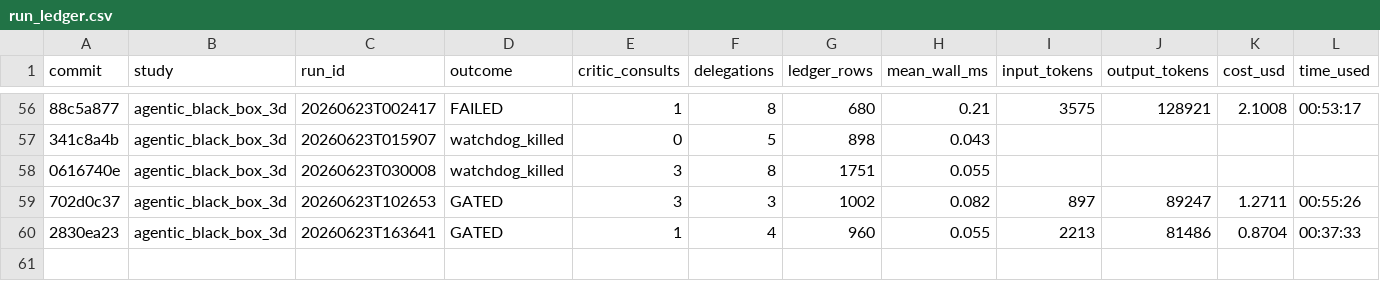
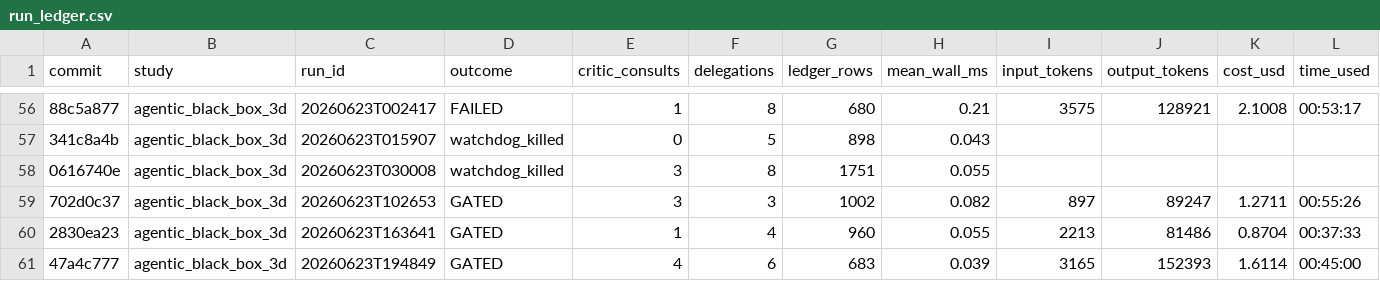
Before and after one commit to elvis-aguero/f3dasm, a CSV file: studies/run_ledger.csv, drawn as a sheet; only a part is shown, gaps mark what is left out; rows hold the shown columns only; the diff names each change by its address in the sheet, - before the commit and + after, or states it on an @@ line.

Commit message:
chore(agentic): append run_ledger KPI row for 20260623T194849 (Haiku baseline)
The clean-tree guard requires a committed ledger before the next run can start;
this row is the GATED Haiku baseline (4 gate attempts, VERDICT_SUBSTANCE_FLAG=4)
that the Sonnet A/B will be compared against.

```diff
--- a/studies/run_ledger.csv
+++ b/studies/run_ledger.csv
+row 61: 47a4c777 | agentic_black_box_3d | 20260623T194849 | GATED | 4 | 6 | 683 | 0.039 | 3165 | 152393 | 1.6114 | 00:45:00
```
